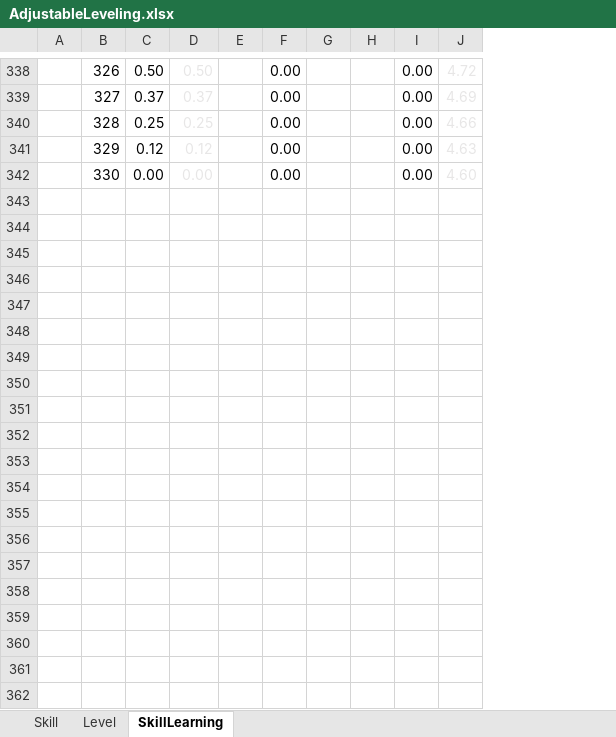
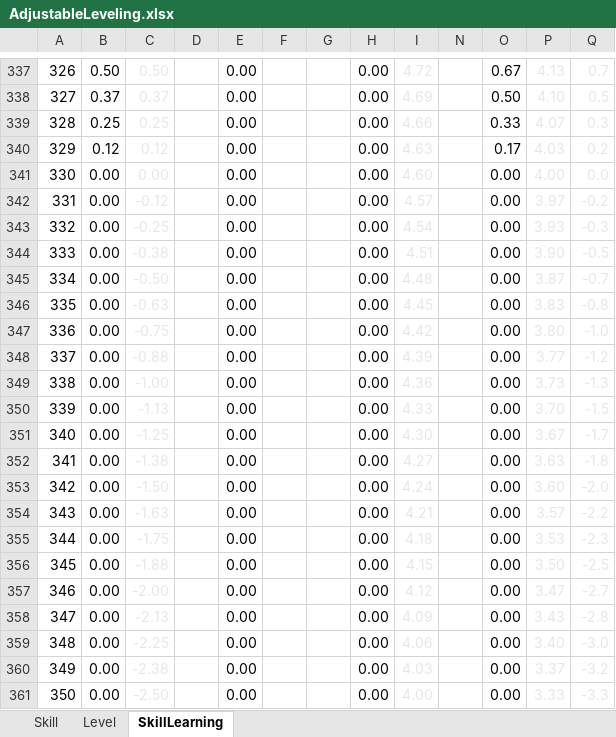
Before and after one commit to ChrisF-127/MBAdjustableLeveling, an Excel workbook: _Workshop/AdjustableLeveling.xlsx, sheet SkillLearning, drawn as a sheet; only a part is shown, gaps mark what is left out; values as stored, in another font and other column widths than the file's, no borders; charts and pictures and conditional formats not drawn; removed rows and columns are numbered as before the commit, all else as after; the diff covers the shown part only; the diff names each change by its address in the sheet, - before the commit and + after, or states it on an @@ line.

Commit message:
Reworked learning rate curve; attribute points allow going over the learning limit now (adjustable); // increased skill multiplier limit to 100x from 10x // removed patches for skill-level 275 perks, skill level 300 limit & smithing order skill level 300 limit

```diff
--- a/_Workshop/AdjustableLeveling.xlsx (sheet SkillLearning)
+++ b/_Workshop/AdjustableLeveling.xlsx (sheet SkillLearning)
-column A, empty
+column N, empty
+column O, rows 337-341: 0.67 | 0.50 | 0.33 | 0.17 | 0.00
+column P, rows 337-341: 4.13 | 4.10 | 4.07 | 4.03 | 4.00
+column Q, rows 337-341: 0.7 | 0.5 | 0.3 | 0.2 | 0.0
+row 342: 331 | 0.00 | -0.12 |  | 0.00 |  |  | 0.00 | 4.57 |  | 0.00 | 3.97 | -0.2
+row 343: 332 | 0.00 | -0.25 |  | 0.00 |  |  | 0.00 | 4.54 |  | 0.00 | 3.93 | -0.3
+row 344: 333 | 0.00 | -0.38 |  | 0.00 |  |  | 0.00 | 4.51 |  | 0.00 | 3.90 | -0.5
+row 345: 334 | 0.00 | -0.50 |  | 0.00 |  |  | 0.00 | 4.48 |  | 0.00 | 3.87 | -0.7
+row 346: 335 | 0.00 | -0.63 |  | 0.00 |  |  | 0.00 | 4.45 |  | 0.00 | 3.83 | -0.8
+row 347: 336 | 0.00 | -0.75 |  | 0.00 |  |  | 0.00 | 4.42 |  | 0.00 | 3.80 | -1.0
+row 348: 337 | 0.00 | -0.88 |  | 0.00 |  |  | 0.00 | 4.39 |  | 0.00 | 3.77 | -1.2
+row 349: 338 | 0.00 | -1.00 |  | 0.00 |  |  | 0.00 | 4.36 |  | 0.00 | 3.73 | -1.3
+row 350: 339 | 0.00 | -1.13 |  | 0.00 |  |  | 0.00 | 4.33 |  | 0.00 | 3.70 | -1.5
+row 351: 340 | 0.00 | -1.25 |  | 0.00 |  |  | 0.00 | 4.30 |  | 0.00 | 3.67 | -1.7
+row 352: 341 | 0.00 | -1.38 |  | 0.00 |  |  | 0.00 | 4.27 |  | 0.00 | 3.63 | -1.8
+row 353: 342 | 0.00 | -1.50 |  | 0.00 |  |  | 0.00 | 4.24 |  | 0.00 | 3.60 | -2.0
+row 354: 343 | 0.00 | -1.63 |  | 0.00 |  |  | 0.00 | 4.21 |  | 0.00 | 3.57 | -2.2
+row 355: 344 | 0.00 | -1.75 |  | 0.00 |  |  | 0.00 | 4.18 |  | 0.00 | 3.53 | -2.3
+row 356: 345 | 0.00 | -1.88 |  | 0.00 |  |  | 0.00 | 4.15 |  | 0.00 | 3.50 | -2.5
+row 357: 346 | 0.00 | -2.00 |  | 0.00 |  |  | 0.00 | 4.12 |  | 0.00 | 3.47 | -2.7
+row 358: 347 | 0.00 | -2.13 |  | 0.00 |  |  | 0.00 | 4.09 |  | 0.00 | 3.43 | -2.8
+row 359: 348 | 0.00 | -2.25 |  | 0.00 |  |  | 0.00 | 4.06 |  | 0.00 | 3.40 | -3.0
+row 360: 349 | 0.00 | -2.38 |  | 0.00 |  |  | 0.00 | 4.03 |  | 0.00 | 3.37 | -3.2
+row 361: 350 | 0.00 | -2.50 |  | 0.00 |  |  | 0.00 | 4.00 |  | 0.00 | 3.33 | -3.3
```
Also changed, not shown: 1 removed row and 4 edited cells elsewhere in this sheet, formulas that keep their value, hidden cells, charts or pictures, 10 other files.
